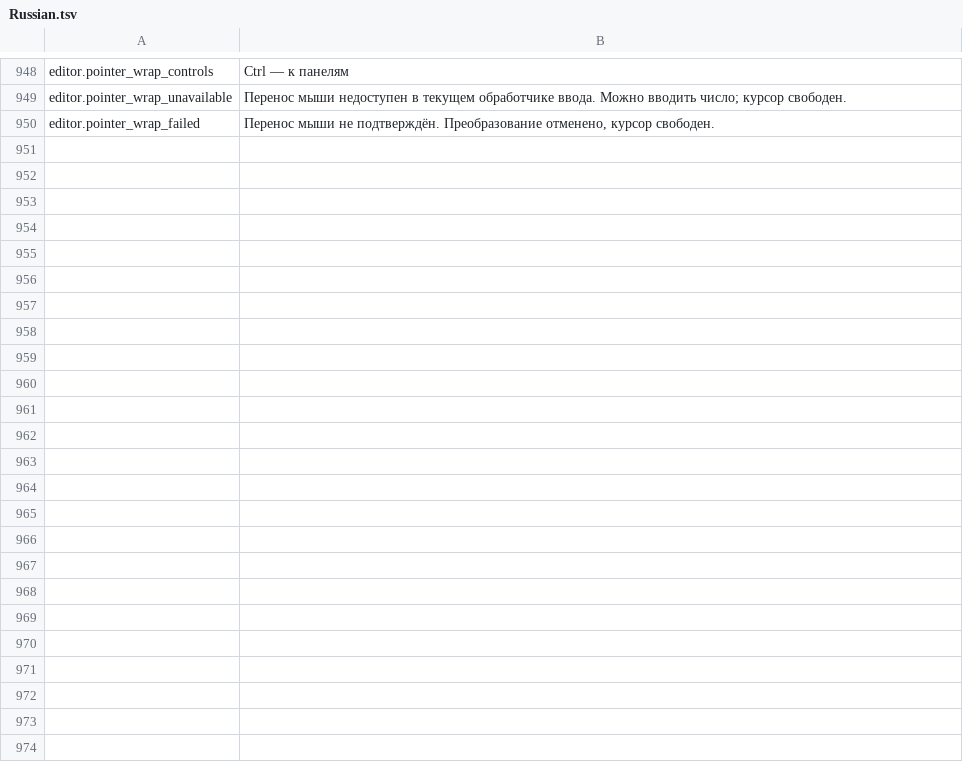
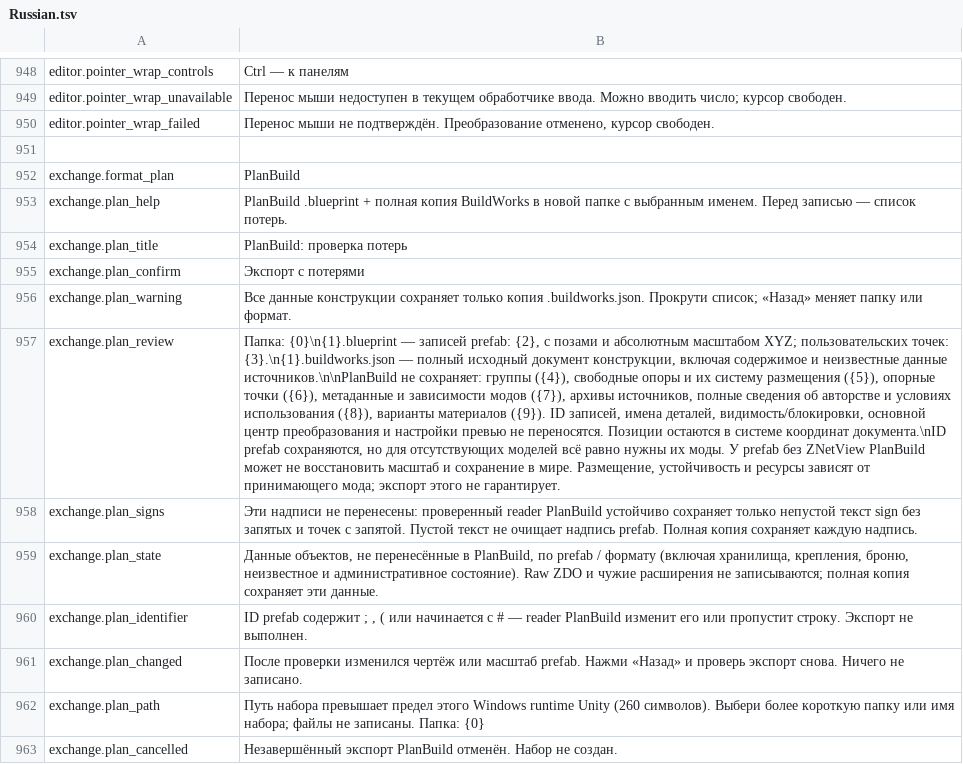
Before and after one commit to MaikiOS/BuildWorks, a TSV file: src/BuildWorks/Translations/Russian.tsv, drawn as a sheet; only a part is shown, gaps mark what is left out; the diff names each change by its address in the sheet, - before the commit and + after, or states it on an @@ line.

Commit message:
Add reviewed PlanBuild export with full backup and cancellation

```diff
--- a/src/BuildWorks/Translations/Russian.tsv
+++ b/src/BuildWorks/Translations/Russian.tsv
+row 951: (empty)
+row 952: exchange.format_plan | PlanBuild
+row 953: exchange.plan_help | PlanBuild .blueprint + полная копия BuildWorks в новой папке с выбранным именем. Перед записью — список потерь.
+row 954: exchange.plan_title | PlanBuild: проверка потерь
+row 955: exchange.plan_confirm | Экспорт с потерями
+row 956: exchange.plan_warning | Все данные конструкции сохраняет только копия .buildworks.json. Прокрути список; «Назад» меняет папку или формат.
+row 957: exchange.plan_review | Папка: {0}\n{1}.blueprint — записей prefab: {2}, с позами и абсолютным масштабом XYZ; пользовательских точек: {3}.\n{1}.buildworks.json — полный исходный документ конструкции, включая содержимое и неизвестные данные источников.\n\nPlanBuild не сохраняет: группы ({4}), свободные опоры и их систему размещения ({5}), опорные точки ({6}), метаданные и зависимости модов ({7}), архивы источников, полные сведения об авторстве и условиях использования ({8}), варианты материалов ({9}). ID записей, имена деталей, видимость/блокировки, основной центр преобразования и настройки превью не переносятся. Позиции остаются в системе координат документа.\nID prefab сохраняются, но для отсутствующих моделей всё равно нужны их моды. У prefab без ZNetView PlanBuild может не восстановить масштаб и сохранение в мире. Размещение, устойчивость и ресурсы зависят от принимающего мода; экспорт этого не гарантирует.
+row 958: exchange.plan_signs | Эти надписи не перенесены: проверенный reader PlanBuild устойчиво сохраняет только непустой текст sign без запятых и точек с запятой. Пустой текст не очищает надпись prefab. Полная копия сохраняет каждую надпись.
+row 959: exchange.plan_state | Данные объектов, не перенесённые в PlanBuild, по prefab / формату (включая хранилища, крепления, броню, неизвестное и административное состояние). Raw ZDO и чужие расширения не записываются; полная копия сохраняет эти данные.
+row 960: exchange.plan_identifier | ID prefab содержит ; , ( или начинается с # — reader PlanBuild изменит его или пропустит строку. Экспорт не выполнен.
+row 961: exchange.plan_changed | После проверки изменился чертёж или масштаб prefab. Нажми «Назад» и проверь экспорт снова. Ничего не записано.
+row 962: exchange.plan_path | Путь набора превышает предел этого Windows runtime Unity (260 символов). Выбери более короткую папку или имя набора; файлы не записаны. Папка: {0}
+row 963: exchange.plan_cancelled | Незавершённый экспорт PlanBuild отменён. Набор не создан.
```
Also changed, not shown: src/BuildWorks/Translations/English.tsv, 11 other files.
